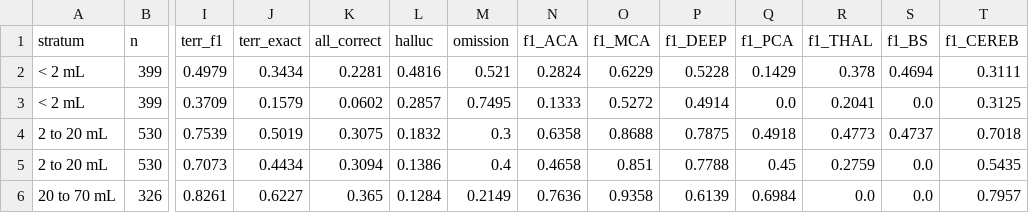
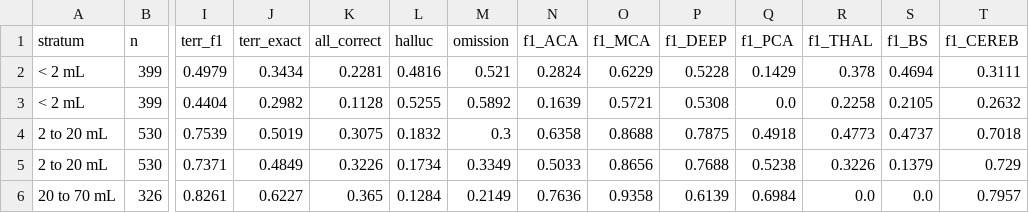
Before and after one commit to jouninLRMD/VLM-Stroke, a CSV file: results/paper/factuality_strata.csv, drawn as a sheet; only a part is shown, gaps mark what is left out; the diff covers the shown part only; the diff names each change by its address in the sheet, - before the commit and + after, or states it on an @@ line.

```diff
--- a/results/paper/factuality_strata.csv
+++ b/results/paper/factuality_strata.csv
-I3 (terr_f1): 0.3709
+I3 (terr_f1): 0.4404
-J3 (terr_exact): 0.1579
+J3 (terr_exact): 0.2982
-K3 (all_correct): 0.0602
+K3 (all_correct): 0.1128
-L3 (halluc): 0.2857
+L3 (halluc): 0.5255
-M3 (omission): 0.7495
+M3 (omission): 0.5892
-N3 (f1_ACA): 0.1333
+N3 (f1_ACA): 0.1639
-O3 (f1_MCA): 0.5272
+O3 (f1_MCA): 0.5721
-P3 (f1_DEEP): 0.4914
+P3 (f1_DEEP): 0.5308
-R3 (f1_THAL): 0.2041
+R3 (f1_THAL): 0.2258
-S3 (f1_BS): 0.0
+S3 (f1_BS): 0.2105
-T3 (f1_CEREB): 0.3125
+T3 (f1_CEREB): 0.2632
-I5 (terr_f1): 0.7073
+I5 (terr_f1): 0.7371
-J5 (terr_exact): 0.4434
+J5 (terr_exact): 0.4849
-K5 (all_correct): 0.3094
+K5 (all_correct): 0.3226
-L5 (halluc): 0.1386
+L5 (halluc): 0.1734
-M5 (omission): 0.4
+M5 (omission): 0.3349
-N5 (f1_ACA): 0.4658
+N5 (f1_ACA): 0.5033
-O5 (f1_MCA): 0.851
+O5 (f1_MCA): 0.8656
-P5 (f1_DEEP): 0.7788
+P5 (f1_DEEP): 0.7688
-Q5 (f1_PCA): 0.45
+Q5 (f1_PCA): 0.5238
-R5 (f1_THAL): 0.2759
+R5 (f1_THAL): 0.3226
-S5 (f1_BS): 0.0
+S5 (f1_BS): 0.1379
-T5 (f1_CEREB): 0.5435
+T5 (f1_CEREB): 0.729
```
Also changed, not shown: 65 edited cells elsewhere in this file, results/paper/direct_joint.csv, results/paper/direct_tuned.csv, 31 other files.
